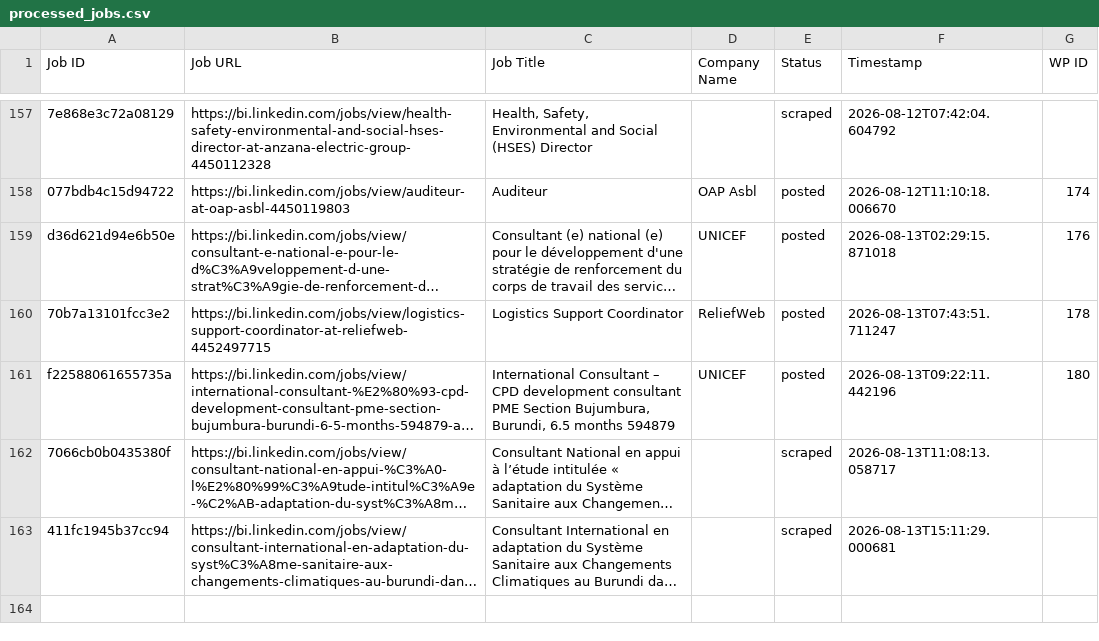
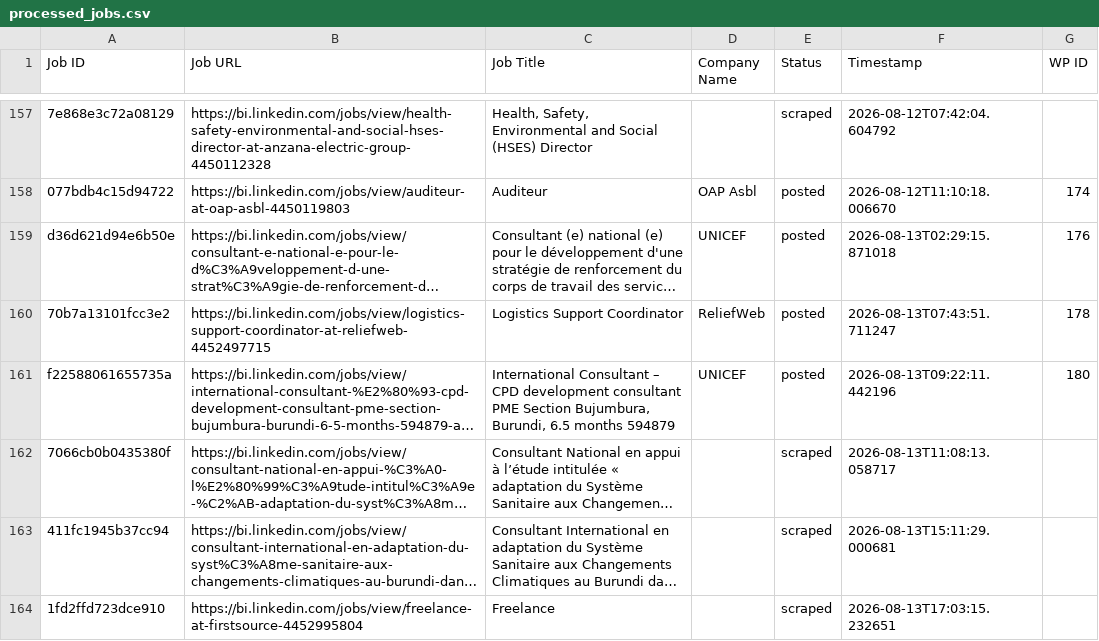
Before and after one commit to innovationinc2000/bi, a CSV file: processed_jobs.csv, drawn as a sheet; only a part is shown, gaps mark what is left out; long unchanged cells end in …; the diff names each change by its address in the sheet, - before the commit and + after, or states it on an @@ line.

```diff
--- a/processed_jobs.csv
+++ b/processed_jobs.csv
+row 164: 1fd2ffd723dce910 | https://bi.linkedin.com/jobs/view/freelance-at-firstsource-4452995804 | Freelance |  | scraped | 2026-08-13T17:03:15.232651
```
